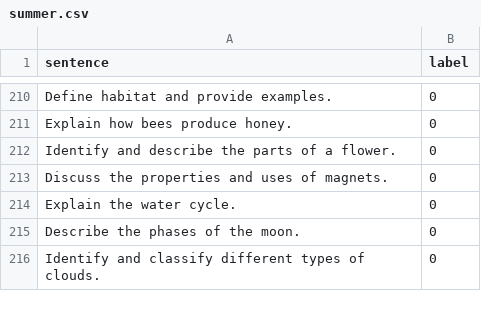
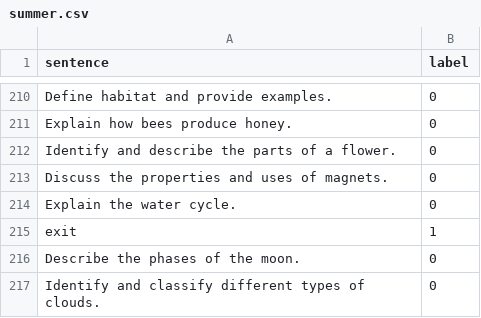
Before and after one commit to Dhruv-Sharma01/Chat_classification-using-LSTM, a CSV file: summer.csv, drawn as a sheet; only a part is shown, gaps mark what is left out; the diff names each change by its address in the sheet, - before the commit and + after, or states it on an @@ line.

Commit message:
Update summer.csv

```diff
--- a/summer.csv
+++ b/summer.csv
+row 215: exit | 1
```
